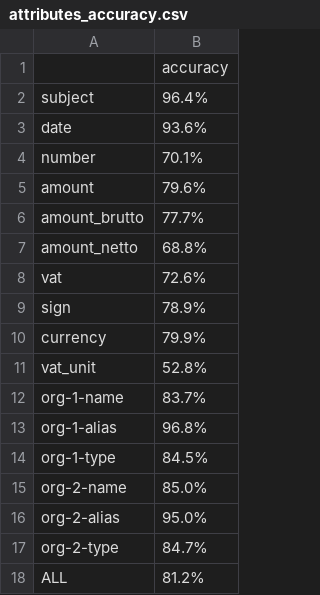
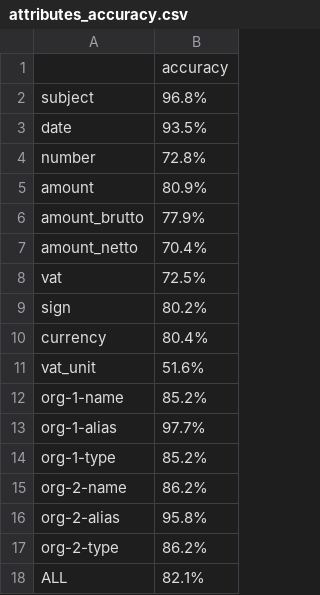
Before and after one commit to LitJane/analyser, a CSV file: training_reports/attributes_accuracy.csv, drawn as a sheet.

```diff
--- a/training_reports/attributes_accuracy.csv
+++ b/training_reports/attributes_accuracy.csv
@@ -1,18 +1,18 @@
 ,accuracy
-subject,96.4%
-date,93.6%
-number,70.1%
-amount,79.6%
-amount_brutto,77.7%
-amount_netto,68.8%
-vat,72.6%
-sign,78.9%
-currency,79.9%
-vat_unit,52.8%
-org-1-name,83.7%
-org-1-alias,96.8%
-org-1-type,84.5%
-org-2-name,85.0%
-org-2-alias,95.0%
-org-2-type,84.7%
-ALL,81.2%
+subject,96.8%
+date,93.5%
+number,72.8%
+amount,80.9%
+amount_brutto,77.9%
+amount_netto,70.4%
+vat,72.5%
+sign,80.2%
+currency,80.4%
+vat_unit,51.6%
+org-1-name,85.2%
+org-1-alias,97.7%
+org-1-type,85.2%
+org-2-name,86.2%
+org-2-alias,95.8%
+org-2-type,86.2%
+ALL,82.1%
```
Also changed, not shown: 12 other files.
